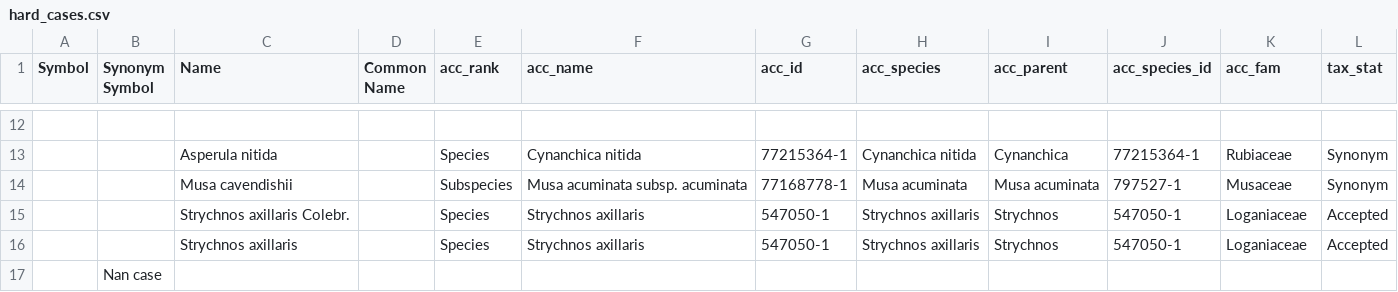
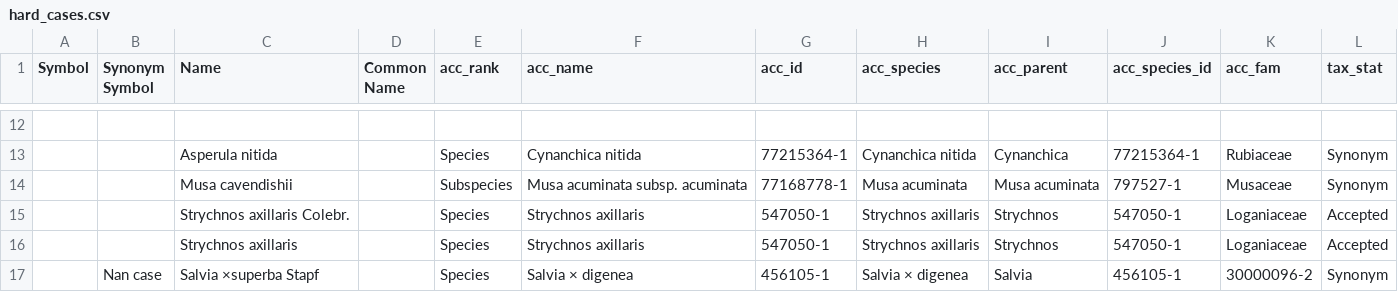
Before and after one commit to alrichardbollans/wcvpy, a CSV file: wcvp_name_matching/unit_tests/test_inputs/hard_cases.csv, drawn as a sheet; only a part is shown, gaps mark what is left out.

```diff
--- a/wcvp_name_matching/unit_tests/test_inputs/hard_cases.csv
+++ b/wcvp_name_matching/unit_tests/test_inputs/hard_cases.csv
@@ -16,2 +16,2 @@
 ,,"Strychnos axillaris",,"Species","Strychnos axillaris","547050-1","Strychnos axillaris","Strychnos","547050-1","Loganiaceae","Accepted"
-,"Nan case",,,,,,,,,,
+,"Nan case","Salvia ×superba Stapf  ",,"Species","Salvia × digenea","456105-1","Salvia × digenea","Salvia","456105-1","30000096-2","Synonym"
```
Also changed, not shown: 3 other files.
